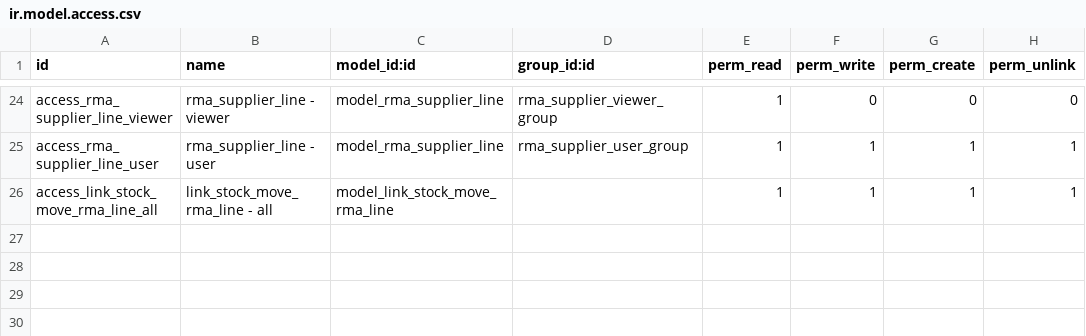
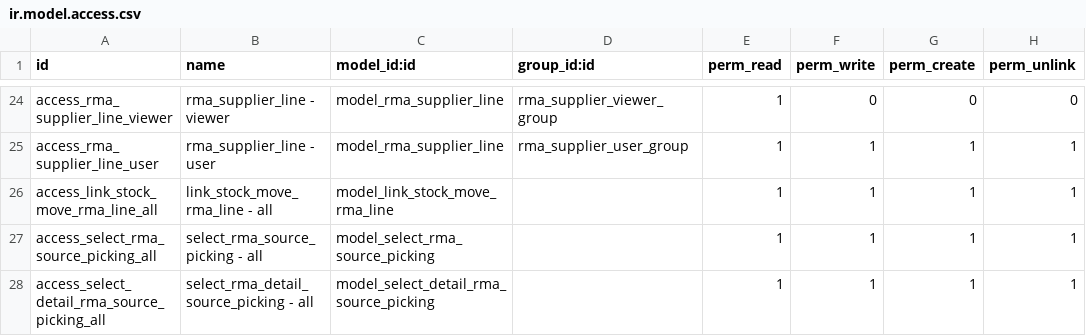
Before and after one commit to open-synergy/ssi-rma, a CSV file: ssi_rma/security/ir.model.access.csv, drawn as a sheet; only a part is shown, gaps mark what is left out; the diff names each change by its address in the sheet, - before the commit and + after, or states it on an @@ line.

Commit message:
[UPD] ssi_rma
* Menambahkan fungsionalitas untuk membuat RMA dari picking

```diff
--- a/ssi_rma/security/ir.model.access.csv
+++ b/ssi_rma/security/ir.model.access.csv
+row 27: access_select_rma_source_picking_all | select_rma_source_picking - all | model_select_rma_source_picking |  | 1 | 1 | 1 | 1
+row 28: access_select_detail_rma_source_picking_all | select_rma_detail_source_picking - all | model_select_detail_rma_source_picking |  | 1 | 1 | 1 | 1
```
Also changed, not shown: 5 other files.
